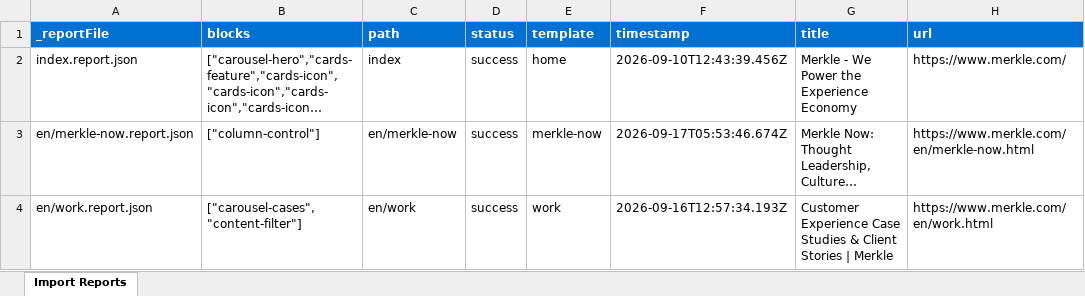
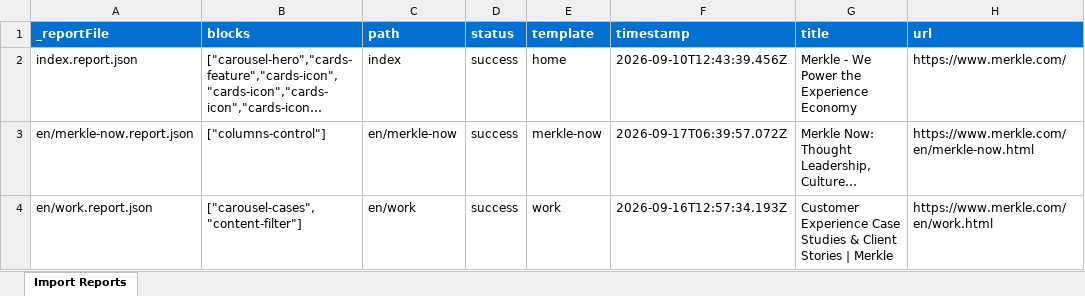
Before and after one commit to asahu534/ue-merkle, an Excel workbook: tools/importer/reports/import-merkle-now.report.xlsx, sheet Import Reports, drawn as a sheet; long unchanged cells end in …; values as stored, in another font and other column widths than the file's, no borders; the diff names each change by its address in the sheet, - before the commit and + after, or states it on an @@ line.

```diff
--- a/tools/importer/reports/import-merkle-now.report.xlsx (sheet Import Reports)
+++ b/tools/importer/reports/import-merkle-now.report.xlsx (sheet Import Reports)
-B3 (blocks): ["column-control"]
+B3 (blocks): ["columns-control"]
-F3 (timestamp): 2026-09-17T05:53:46.674Z
+F3 (timestamp): 2026-09-17T06:39:57.072Z
```
Also changed, not shown: 15 other files.
